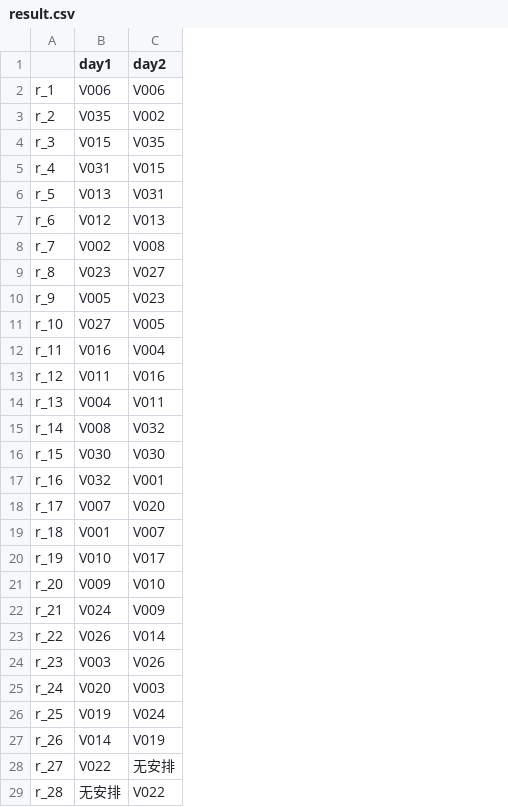
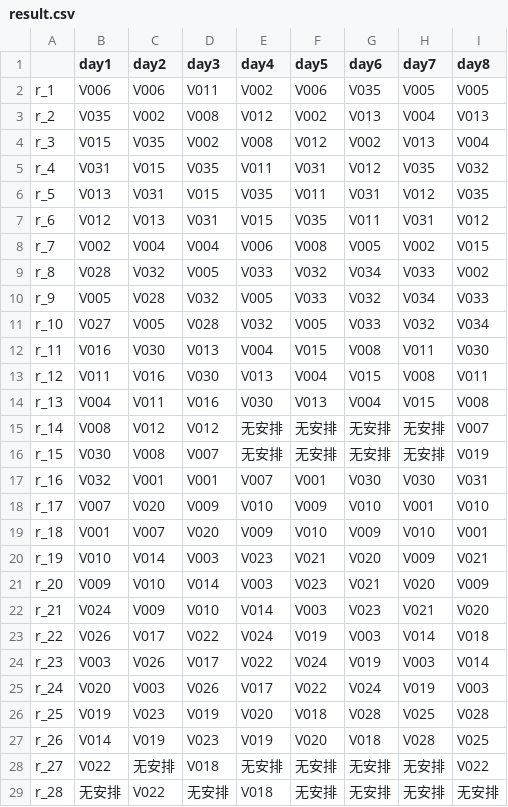
Before and after one commit to xx529/car_plan, a CSV file: result.csv, drawn as a sheet; only a part is shown; the diff covers the shown part only; the diff names each change by its address in the sheet, - before the commit and + after, or states it on an @@ line.

```diff
--- a/result.csv
+++ b/result.csv
+column D (day3), rows 2-29: V011 | V008 | V002 | V035 | V015 | V031 | V004 | V005 | V032 | V028 | V013 | V030 | V016 | V012 | V007 | V001 | V009 | V020 | V003 | V014 | V010 | V022 | V017 | V026 | V019 | V023 | V018 | 无安排
+column E (day4), rows 2-29: V002 | V012 | V008 | V011 | V035 | V015 | V006 | V033 | V005 | V032 | V004 | V013 | V030 | 无安排 | 无安排 | V007 | V010 | V009 | V023 | V003 | V014 | V024 | V022 | V017 | V020 | V019 | 无安排 | V018
+column F (day5), rows 2-29: V006 | V002 | V012 | V031 | V011 | V035 | V008 | V032 | V033 | V005 | V015 | V004 | V013 | 无安排 | 无安排 | V001 | V009 | V010 | V021 | V023 | V003 | V019 | V024 | V022 | V018 | V020 | 无安排 | 无安排
+column G (day6), rows 2-29: V035 | V013 | V002 | V012 | V031 | V011 | V005 | V034 | V032 | V033 | V008 | V015 | V004 | 无安排 | 无安排 | V030 | V010 | V009 | V020 | V021 | V023 | V003 | V019 | V024 | V028 | V018 | 无安排 | 无安排
+column H (day7), rows 2-29: V005 | V004 | V013 | V035 | V012 | V031 | V002 | V033 | V034 | V032 | V011 | V008 | V015 | 无安排 | 无安排 | V030 | V001 | V010 | V009 | V020 | V021 | V014 | V003 | V019 | V025 | V028 | 无安排 | 无安排
+column I (day8), rows 2-29: V005 | V013 | V004 | V032 | V035 | V012 | V015 | V002 | V033 | V034 | V030 | V011 | V008 | V007 | V019 | V031 | V010 | V001 | V021 | V009 | V020 | V018 | V014 | V003 | V028 | V025 | V022 | 无安排
-C8 (day2): V008
+C8 (day2): V004
-B9 (day1): V023
+B9 (day1): V028
-C9 (day2): V027
+C9 (day2): V032
-C10 (day2): V023
+C10 (day2): V028
-C12 (day2): V004
+C12 (day2): V030
-C15 (day2): V032
+C15 (day2): V012
-C16 (day2): V030
+C16 (day2): V008
-C20 (day2): V017
+C20 (day2): V014
-C23 (day2): V014
+C23 (day2): V017
-C26 (day2): V024
+C26 (day2): V023
```
Also changed, not shown: 5 edited cells elsewhere in this file, 1 other file.
